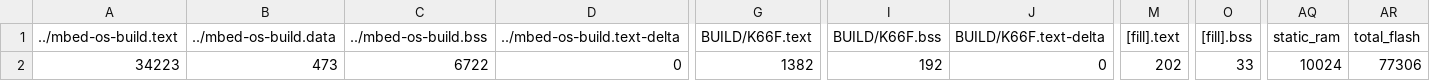
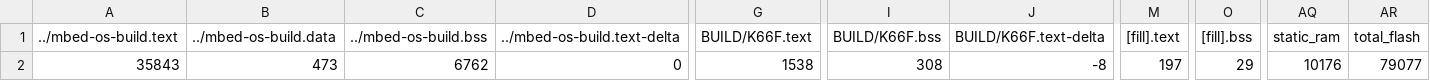
Before and after one commit to s106061236/exam01, a CSV file: BUILD/K66F/GCC_ARM/exam01_map.csv, drawn as a sheet; only a part is shown, gaps mark what is left out; the diff names each change by its address in the sheet, - before the commit and + after, or states it on an @@ line.

```diff
--- a/BUILD/K66F/GCC_ARM/exam01_map.csv
+++ b/BUILD/K66F/GCC_ARM/exam01_map.csv
-A2 (../mbed-os-build.text): 34223
+A2 (../mbed-os-build.text): 35843
-C2 (../mbed-os-build.bss): 6722
+C2 (../mbed-os-build.bss): 6762
-G2 (BUILD/K66F.text): 1382
+G2 (BUILD/K66F.text): 1538
-I2 (BUILD/K66F.bss): 192
+I2 (BUILD/K66F.bss): 308
-J2 (BUILD/K66F.text-delta): 0
+J2 (BUILD/K66F.text-delta): -8
-M2 ([fill].text): 202
+M2 ([fill].text): 197
-O2 ([fill].bss): 33
+O2 ([fill].bss): 29
-AQ2 (static_ram): 10024
+AQ2 (static_ram): 10176
-AR2 (total_flash): 77306
+AR2 (total_flash): 79077
```
Also changed, not shown: 10 other files.
